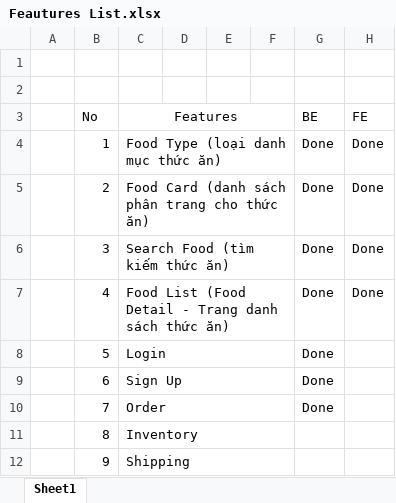
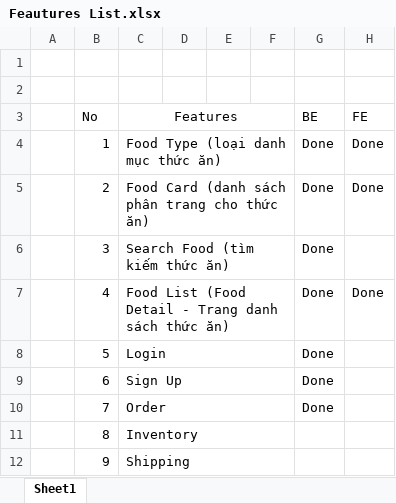
Before and after one commit to PeterLuu2701/beamin, an Excel workbook: Feautures List.xlsx, sheet Sheet1, drawn as a sheet; values as stored, in another font and other column widths than the file's, no borders; the diff names each change by its address in the sheet, - before the commit and + after, or states it on an @@ line.

Commit message:
update

```diff
--- a/Feautures List.xlsx (sheet Sheet1)
+++ b/Feautures List.xlsx (sheet Sheet1)
-H6 (FE): Done
+H6 (FE): (empty)
```
